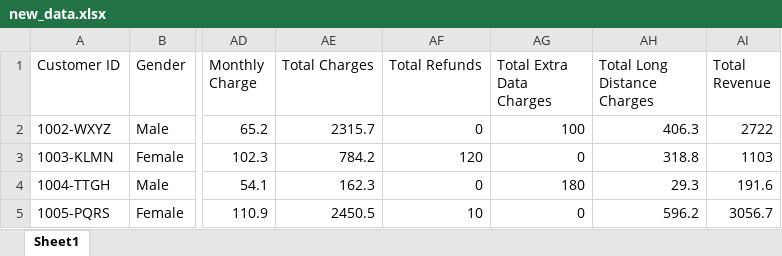
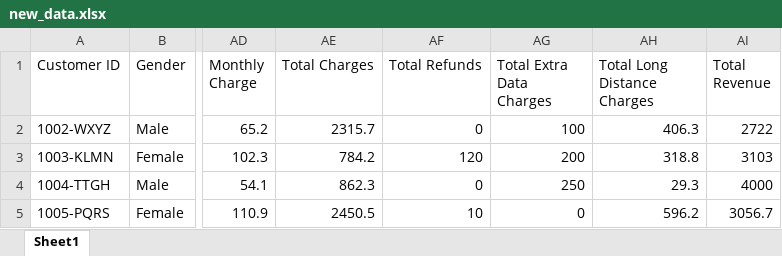
Before and after one commit to create-sourav/Telecom-Customer-Churn-Analysis-Exploratory-Data-Analysis-and-Predictive-Modeling-., an Excel workbook: new_test_data/new_data.xlsx, sheet Sheet1, drawn as a sheet; only a part is shown, gaps mark what is left out; values as stored, in another font and other column widths than the file's, no borders; the diff names each change by its address in the sheet, - before the commit and + after, or states it on an @@ line.

```diff
--- a/new_test_data/new_data.xlsx (sheet Sheet1)
+++ b/new_test_data/new_data.xlsx (sheet Sheet1)
-AG3 (Total Extra Data Charges): 0
+AG3 (Total Extra Data Charges): 200
-AI3 (Total Revenue): 1103
+AI3 (Total Revenue): 3103
-AE4 (Total Charges): 162.3
+AE4 (Total Charges): 862.3
-AG4 (Total Extra Data Charges): 180
+AG4 (Total Extra Data Charges): 250
-AI4 (Total Revenue): 191.6
+AI4 (Total Revenue): 4000
```
Also changed, not shown: 1 other file.
